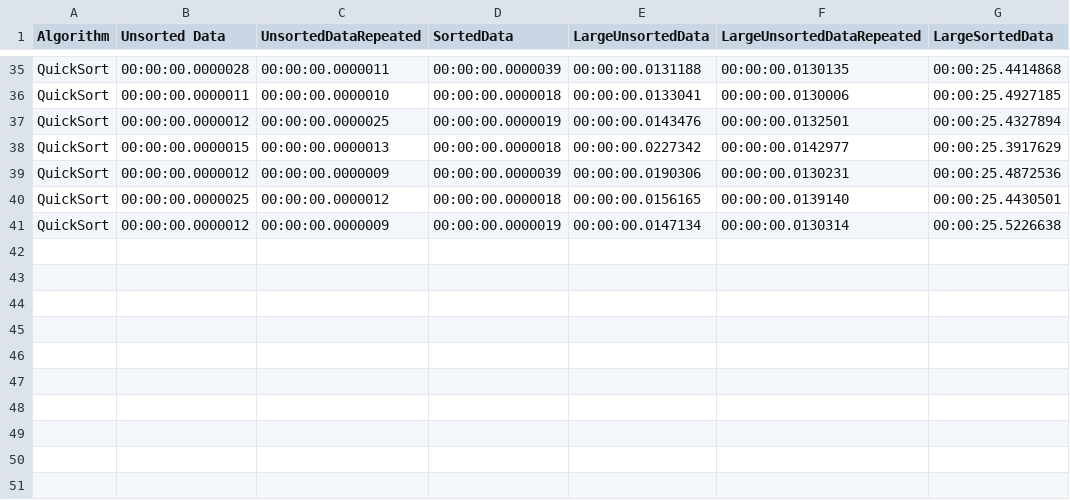
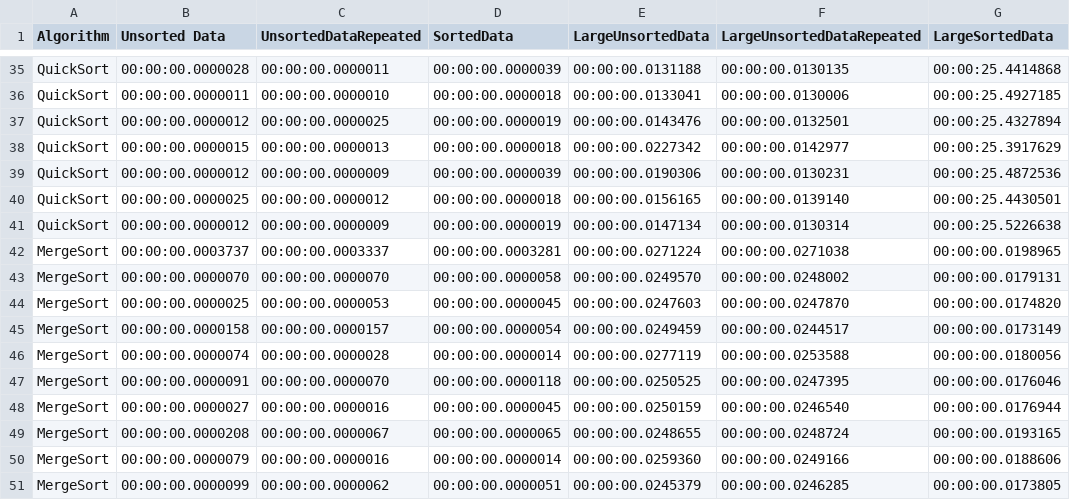
Before and after one commit to StephenDevenney/Coding_Challenges_SD, a CSV file: Shared/Results/sortingResults.csv, drawn as a sheet; only a part is shown, gaps mark what is left out; the diff names each change by its address in the sheet, - before the commit and + after, or states it on an @@ line.

Commit message:
Added merge sort and results

```diff
--- a/Shared/Results/sortingResults.csv
+++ b/Shared/Results/sortingResults.csv
+row 42: MergeSort | 00:00:00.0003737 | 00:00:00.0003337 | 00:00:00.0003281 | 00:00:00.0271224 | 00:00:00.0271038 | 00:00:00.0198965
+row 43: MergeSort | 00:00:00.0000070 | 00:00:00.0000070 | 00:00:00.0000058 | 00:00:00.0249570 | 00:00:00.0248002 | 00:00:00.0179131
+row 44: MergeSort | 00:00:00.0000025 | 00:00:00.0000053 | 00:00:00.0000045 | 00:00:00.0247603 | 00:00:00.0247870 | 00:00:00.0174820
+row 45: MergeSort | 00:00:00.0000158 | 00:00:00.0000157 | 00:00:00.0000054 | 00:00:00.0249459 | 00:00:00.0244517 | 00:00:00.0173149
+row 46: MergeSort | 00:00:00.0000074 | 00:00:00.0000028 | 00:00:00.0000014 | 00:00:00.0277119 | 00:00:00.0253588 | 00:00:00.0180056
+row 47: MergeSort | 00:00:00.0000091 | 00:00:00.0000070 | 00:00:00.0000118 | 00:00:00.0250525 | 00:00:00.0247395 | 00:00:00.0176046
+row 48: MergeSort | 00:00:00.0000027 | 00:00:00.0000016 | 00:00:00.0000045 | 00:00:00.0250159 | 00:00:00.0246540 | 00:00:00.0176944
+row 49: MergeSort | 00:00:00.0000208 | 00:00:00.0000067 | 00:00:00.0000065 | 00:00:00.0248655 | 00:00:00.0248724 | 00:00:00.0193165
+row 50: MergeSort | 00:00:00.0000079 | 00:00:00.0000016 | 00:00:00.0000014 | 00:00:00.0259360 | 00:00:00.0249166 | 00:00:00.0188606
+row 51: MergeSort | 00:00:00.0000099 | 00:00:00.0000062 | 00:00:00.0000051 | 00:00:00.0245379 | 00:00:00.0246285 | 00:00:00.0173805
```
Also changed, not shown: 3 other files.
